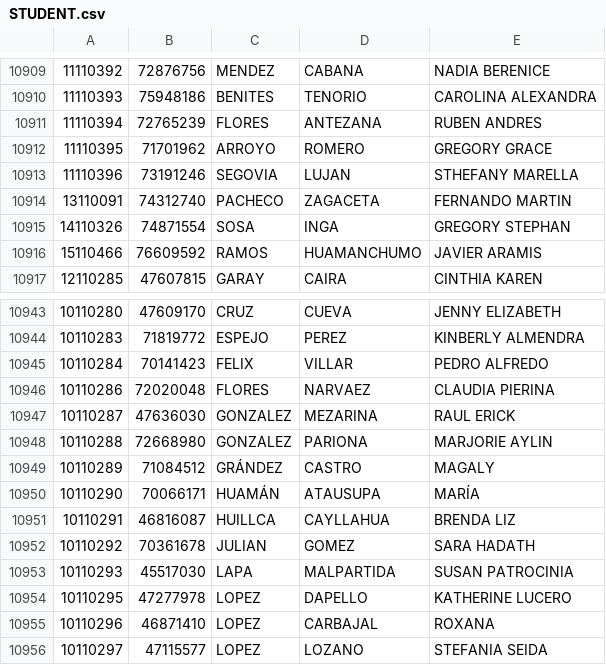
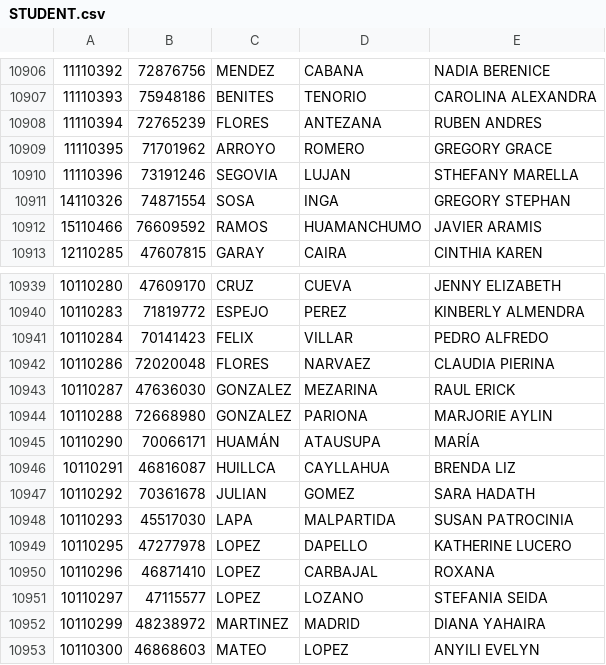
Before and after one commit to Keniky550/EncuestaFCC-Data, a CSV file: STUDENT.csv, drawn as a sheet; only a part is shown, gaps mark what is left out; the shorter side is filled out with more unchanged rows; removed rows and columns are numbered as before the commit, all else as after; the diff covers the shown part only; the diff names each change by its address in the sheet, - before the commit and + after, or states it on an @@ line.

```diff
--- a/STUDENT.csv
+++ b/STUDENT.csv
-row 10914: 13110091 | 74312740 | PACHECO | ZAGACETA | FERNANDO MARTIN
-row 10949: 10110289 | 71084512 | GRÁNDEZ | CASTRO | MAGALY
```
Also changed, not shown: 1 added row and 4 removed rows elsewhere in this file, TEMPORAL.csv, 4 other files.
